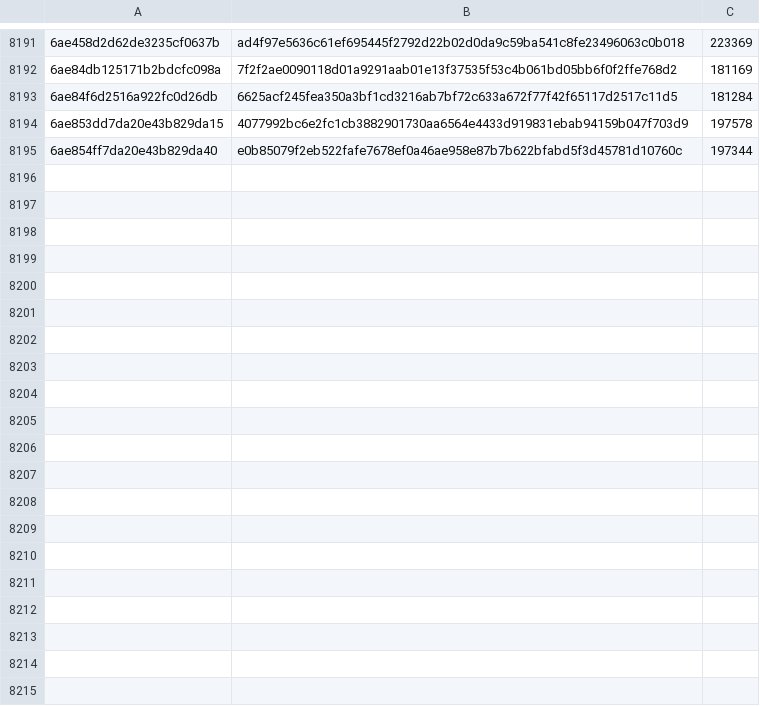
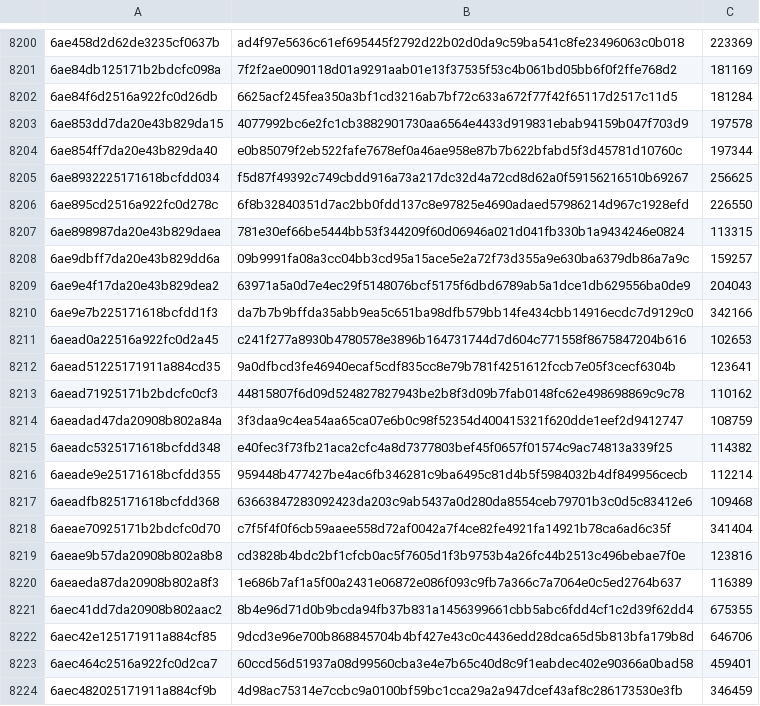
Before and after one commit to lexifina/malta-law, a TSV file: data/pdf-sha256.tsv, drawn as a sheet; only a part is shown, gaps mark what is left out; the diff covers the shown part only.

Commit message:
Documentation: laws.csv and data after the legislation.mt read of 2026-11-23
This commit adds S.L. 327.765, S.L. 327.766, S.L. 545.46, S.L. 549.185, S.L. 549.186 and updates the rows of
Cap. 164, Cap. 281, Cap. 345, Cap. 370, Cap. 371, Cap. 403, Cap. 487, Cap. 514, Cap. 561, S.L. 65.32, S.L.
220.3, S.L. 260.4, S.L. 327.126, S.L. 327.207, S.L. 327.209, S.L. 327.300, S.L. 327.330, S.L. 327.539, S.L.
327.541, S.L. 327.669, S.L. 330.6, S.L. 330.9, S.L. 345.19, S.L. 345.20, S.L. 345.24, S.L. 345.27, S.L.
370.36, S.L. 370.39, S.L. 370.40, S.L. 370.42, S.L. 370.48, S.L. 371.18, S.L. 371.19, S.L. 371.23, S.L. 376.8,
S.L. 378.10, S.L. 403.15, S.L. 403.17, S.L. 403.24, S.L. 411.4 and 9 others in laws.csv, as legislation.mt
published them on 2026-11-23 (S.L. 371.18, S.L. 376.8, S.L. 378.10 no longer in force there); it adds 57 PDFs
to data/pdf-sha256.tsv, updates the counts in data/stats.json.

Kind: documentation
Check: mt-legislation-mt-20261123T212128Z

```diff
--- a/data/pdf-sha256.tsv
+++ b/data/pdf-sha256.tsv
@@ -8195 +8204,21 @@
 6ae854ff7da20e43b829da40	e0b85079f2eb522fafe7678ef0a46ae958e87b7b622bfabd5f3d45781d10760c	197344
+6ae8932225171618bcfdd034	f5d87f49392c749cbdd916a73a217dc32d4a72cd8d62a0f59156216510b69267	256625
+6ae895cd2516a922fc0d278c	6f8b32840351d7ac2bb0fdd137c8e97825e4690adaed57986214d967c1928efd	226550
+6ae898987da20e43b829daea	781e30ef66be5444bb53f344209f60d06946a021d041fb330b1a9434246e0824	113315
+6ae9dbff7da20e43b829dd6a	09b9991fa08a3cc04bb3cd95a15ace5e2a72f73d355a9e630ba6379db86a7a9c	159257
+6ae9e4f17da20e43b829dea2	63971a5a0d7e4ec29f5148076bcf5175f6dbd6789ab5a1dce1db629556ba0de9	204043
+6ae9e7b225171618bcfdd1f3	da7b7b9bffda35abb9ea5c651ba98dfb579bb14fe434cbb14916ecdc7d9129c0	342166
+6aead0a22516a922fc0d2a45	c241f277a8930b4780578e3896b164731744d7d604c771558f8675847204b616	102653
+6aead51225171911a884cd35	9a0dfbcd3fe46940ecaf5cdf835cc8e79b781f4251612fccb7e05f3cecf6304b	123641
+6aead71925171b2bdcfc0cf3	44815807f6d09d524827827943be2b8f3d09b7fab0148fc62e498698869c9c78	110162
+6aeadad47da20908b802a84a	3f3daa9c4ea54aa65ca07e6b0c98f52354d400415321f620dde1eef2d9412747	108759
+6aeadc5325171618bcfdd348	e40fec3f73fb21aca2cfc4a8d7377803bef45f0657f01574c9ac74813a339f25	114382
+6aeade9e25171618bcfdd355	959448b477427be4ac6fb346281c9ba6495c81d4b5f5984032b4df849956cecb	112214
+6aeadfb825171618bcfdd368	63663847283092423da203c9ab5437a0d280da8554ceb79701b3c0d5c83412e6	109468
+6aeae70925171b2bdcfc0d70	c7f5f4f0f6cb59aaee558d72af0042a7f4ce82fe4921fa14921b78ca6ad6c35f	341404
+6aeae9b57da20908b802a8b8	cd3828b4bdc2bf1cfcb0ac5f7605d1f3b9753b4a26fc44b2513c496bebae7f0e	123816
+6aeaeda87da20908b802a8f3	1e686b7af1a5f00a2431e06872e086f093c9fb7a366c7a7064e0c5ed2764b637	116389
+6aec41dd7da20908b802aac2	8b4e96d71d0b9bcda94fb37b831a1456399661cbb5abc6fdd4cf1c2d39f62dd4	675355
+6aec42e125171911a884cf85	9dcd3e96e700b868845704b4bf427e43c0c4436edd28dca65d5b813bfa179b8d	646706
+6aec464c2516a922fc0d2ca7	60ccd56d51937a08d99560cba3e4e7b65c40d8c9f1eabdec402e90366a0bad58	459401
+6aec482025171911a884cf9b	4d98ac75314e7ccbc9a0100bf59bc1cca29a2a947dcef43af8c286173530e3fb	346459
```
Also changed, not shown: 37 added rows elsewhere in this file, laws.csv, 1 other file.
